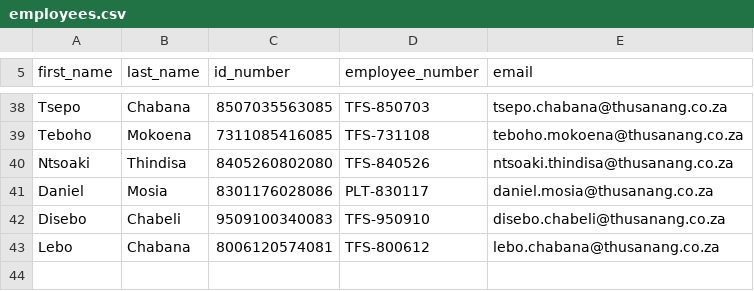
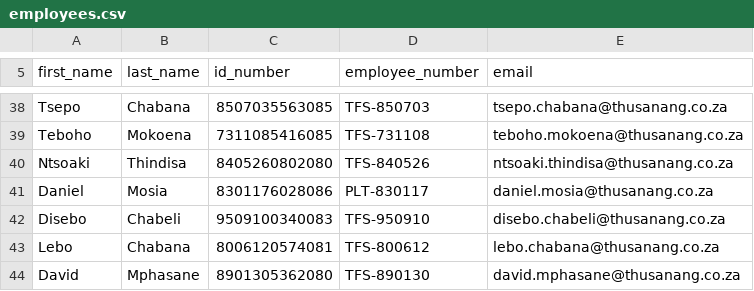
Before and after one commit to Bongz26/payroll, a CSV file: employees.csv, drawn as a sheet; only a part is shown, gaps mark what is left out; the diff names each change by its address in the sheet, - before the commit and + after, or states it on an @@ line.

```diff
--- a/employees.csv
+++ b/employees.csv
+row 44: David | Mphasane | 8901305362080 | TFS-890130 | david.mphasane@thusanang.co.za
```
Also changed, not shown: 9 other files.
